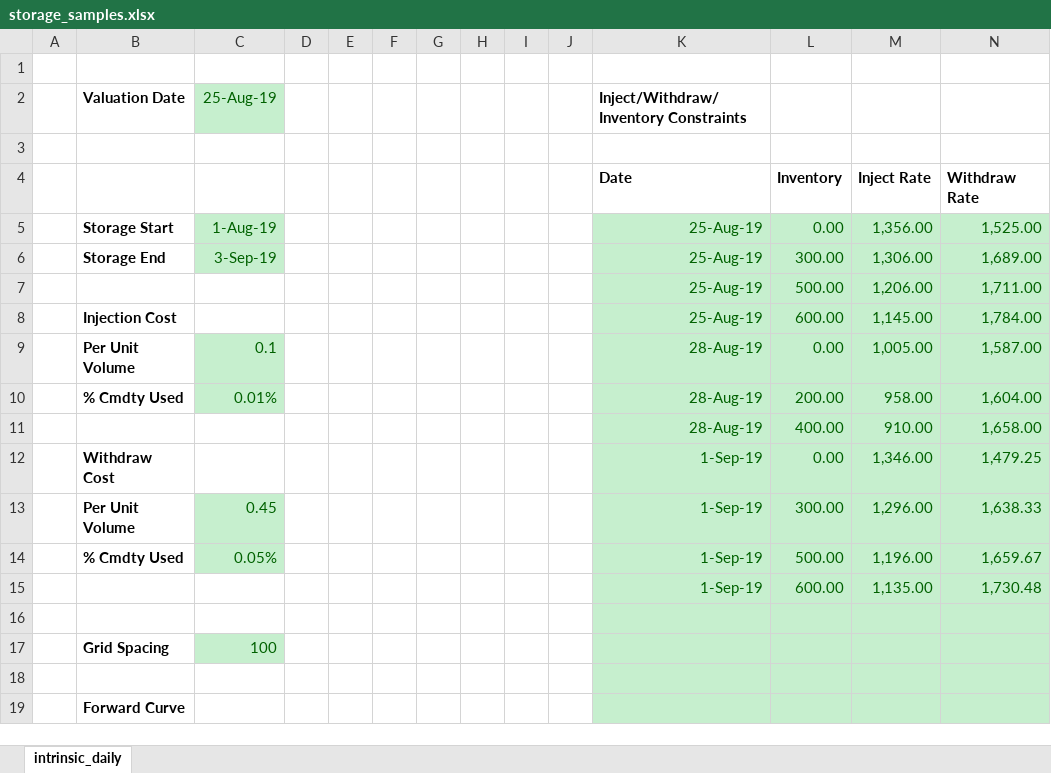
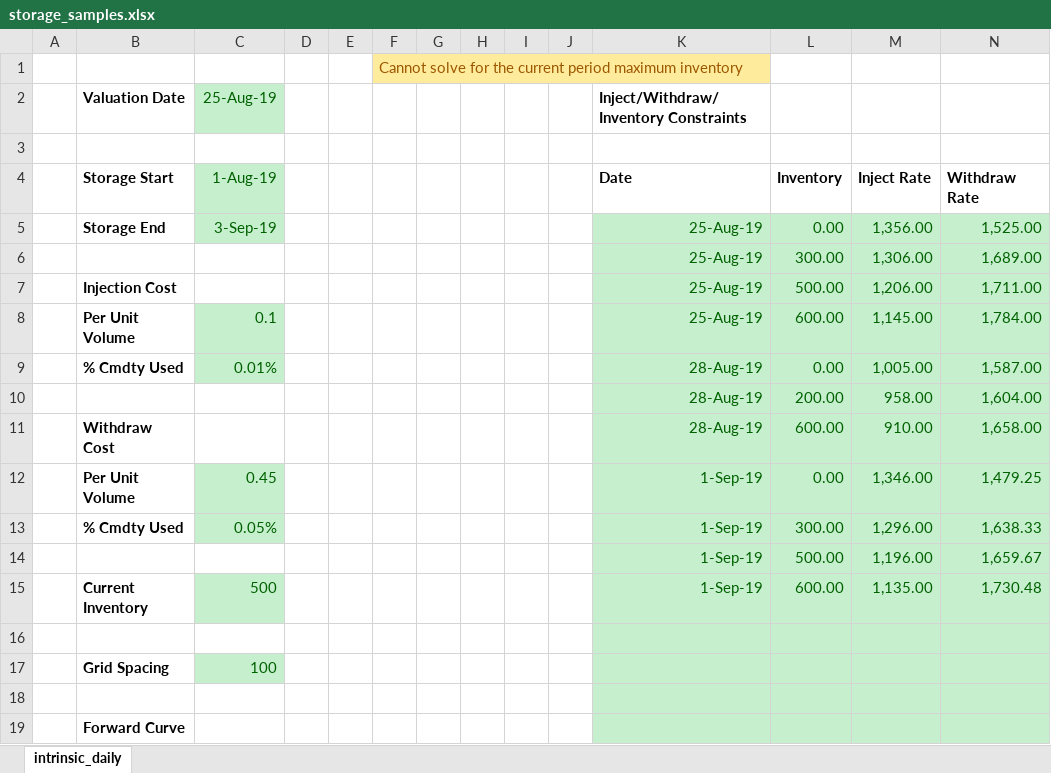
Before and after one commit to rabwent11/storage, an Excel workbook: samples/excel/storage_samples.xlsx, sheet intrinsic_daily, drawn as a sheet; only a part is shown; values as stored, in another font and other column widths than the file's, no borders; the diff names each change by its address in the sheet, - before the commit and + after, or states it on an @@ line.

Commit message:
Further work on intrinsic valuation Excel function.

```diff
--- a/samples/excel/storage_samples.xlsx (sheet intrinsic_daily)
+++ b/samples/excel/storage_samples.xlsx (sheet intrinsic_daily)
-F1: (empty)
+F1: Cannot solve for the current period maximum inventory
-F1 fill: none
+F1 fill: #FFEB9C
-B4 (Valuation Date): (empty)
+B4 (Valuation Date): Storage Start
-C4 (25-Aug-19): (empty)
+C4 (25-Aug-19): 1-Aug-19
-C4 fill: none
+C4 fill: #C6EFCE
-B5 (Valuation Date): Storage Start
+B5 (Valuation Date): Storage End
-C5 (25-Aug-19): 1-Aug-19
+C5 (25-Aug-19): 3-Sep-19
-B6 (Valuation Date): Storage End
+B6 (Valuation Date): (empty)
-C6 (25-Aug-19): 3-Sep-19
+C6 (25-Aug-19): (empty)
-C6 fill: #C6EFCE
+C6 fill: none
-B7 (Valuation Date): (empty)
+B7 (Valuation Date): Injection Cost
-B8 (Valuation Date): Injection Cost
+B8 (Valuation Date): Per Unit Volume
-C8 (25-Aug-19): (empty)
+C8 (25-Aug-19): 0.1
-C8 fill: none
+C8 fill: #C6EFCE
-B9 (Valuation Date): Per Unit Volume
+B9 (Valuation Date): % Cmdty Used
-C9 (25-Aug-19): 0.1
+C9 (25-Aug-19): 0.01%
-B10 (Valuation Date): % Cmdty Used
+B10 (Valuation Date): (empty)
-C10 (25-Aug-19): 0.01%
+C10 (25-Aug-19): (empty)
-C10 fill: #C6EFCE
+C10 fill: none
-B11 (Valuation Date): (empty)
+B11 (Valuation Date): Withdraw Cost
-L11: 400.00
+L11: 600.00
-B12 (Valuation Date): Withdraw Cost
+B12 (Valuation Date): Per Unit Volume
-C12 (25-Aug-19): (empty)
+C12 (25-Aug-19): 0.45
-C12 fill: none
+C12 fill: #C6EFCE
-B13 (Valuation Date): Per Unit Volume
+B13 (Valuation Date): % Cmdty Used
-C13 (25-Aug-19): 0.45
+C13 (25-Aug-19): 0.05%
-B14 (Valuation Date): % Cmdty Used
+B14 (Valuation Date): (empty)
-C14 (25-Aug-19): 0.05%
+C14 (25-Aug-19): (empty)
-C14 fill: #C6EFCE
+C14 fill: none
-B15 (Valuation Date): (empty)
+B15 (Valuation Date): Current Inventory
-C15 (25-Aug-19): (empty)
+C15 (25-Aug-19): 500
-C15 fill: none
+C15 fill: #C6EFCE
```
Also changed, not shown: 2 other files.
